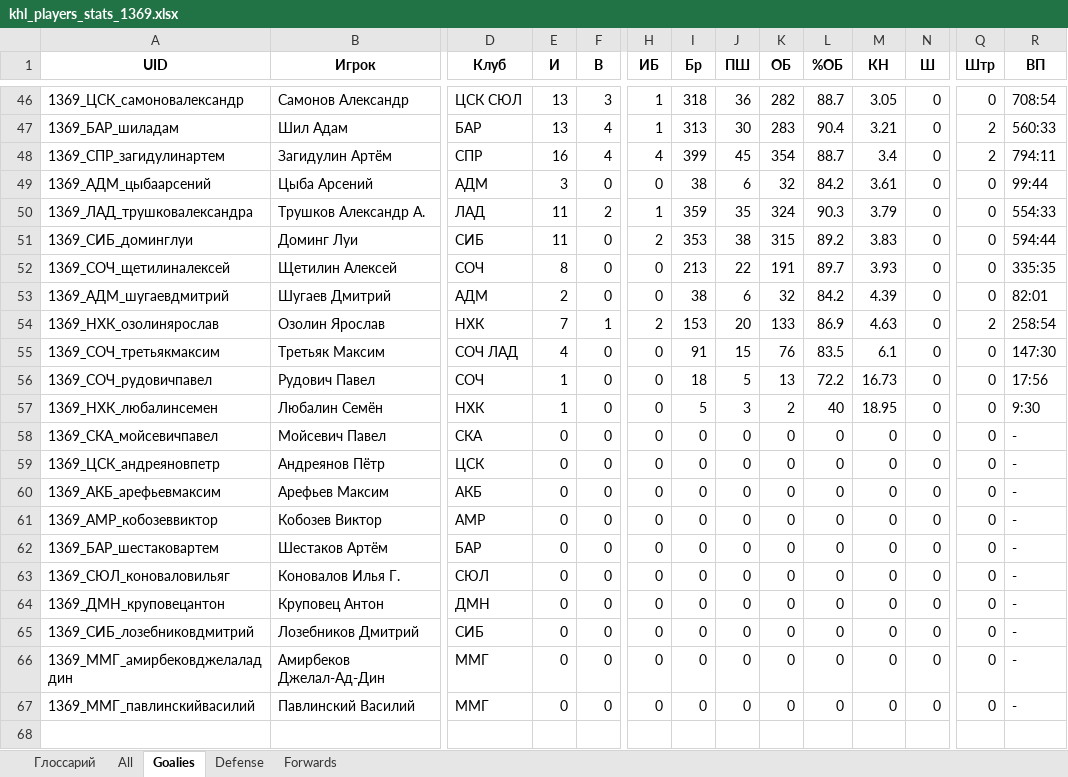
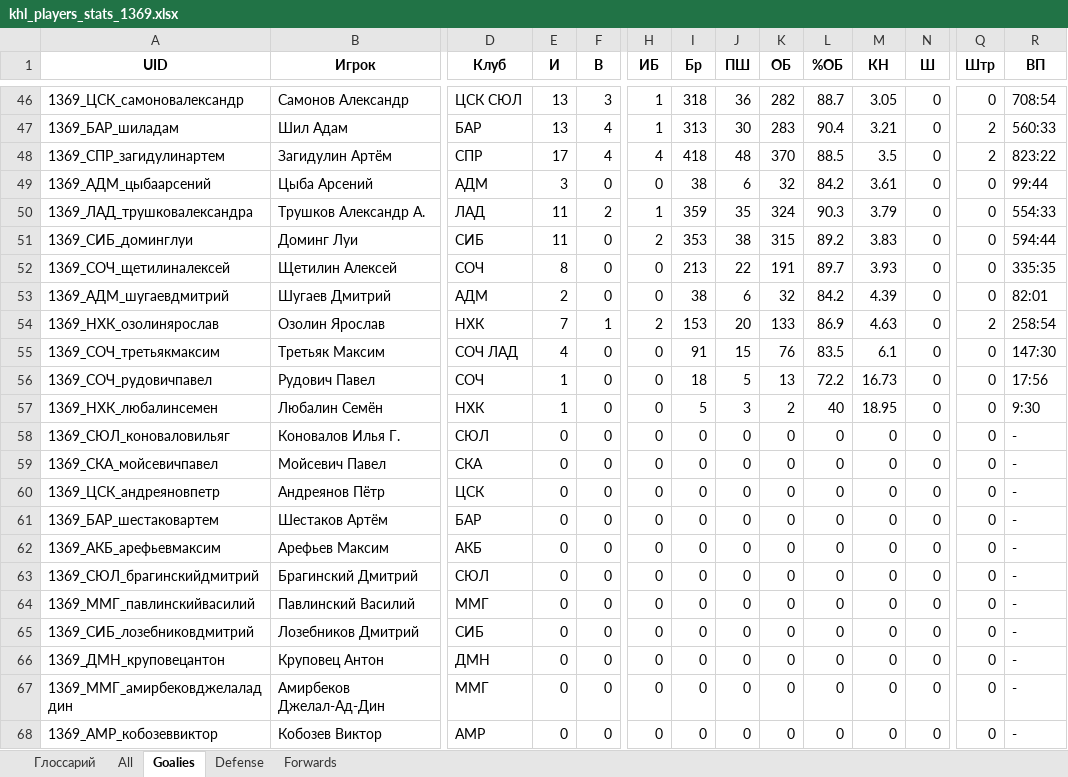
Before and after one commit to GG-Andrew/khl-cloud-results, an Excel workbook: khl/khl_players_stats_1369.xlsx, sheet Goalies, drawn as a sheet; only a part is shown, gaps mark what is left out; values as stored, in another font and other column widths than the file's, no borders; rows hold the shown columns only; the diff covers the shown part only; the diff names each change by its address in the sheet, - before the commit and + after, or states it on an @@ line.

```diff
--- a/khl/khl_players_stats_1369.xlsx (sheet Goalies)
+++ b/khl/khl_players_stats_1369.xlsx (sheet Goalies)
-E48 (И): 16
+E48 (И): 17
-I48 (Бр): 399
+I48 (Бр): 418
-J48 (ПШ): 45
+J48 (ПШ): 48
-K48 (ОБ): 354
+K48 (ОБ): 370
-L48 (%ОБ): 88.7
+L48 (%ОБ): 88.5
-M48 (КН): 3.4
+M48 (КН): 3.5
-R48 (ВП): 794:11
+R48 (ВП): 823:22
@@ row 63 moved to row 58: 1369_СЮЛ_коноваловильяг @@
@@ row 62 moved to row 61: 1369_БАР_шестаковартем @@
+row 63: 1369_СЮЛ_брагинскийдмитрий | Брагинский Дмитрий | СЮЛ | 0 | 0 | 0 | 0 | 0 | 0 | 0 | 0 | 0 | 0 | -
@@ row 67 moved to row 64: 1369_ММГ_павлинскийвасилий @@
@@ row 64 moved to row 66: 1369_ДМН_круповецантон @@
@@ row 66 moved to row 67: 1369_ММГ_амирбековджелаладдин @@
```
Also changed, not shown: 13 added rows, 13 removed rows and 37 edited cells elsewhere in this sheet, sheet All, sheet Forwards, sheet Defense, khl/Form-5_Games_actaul.xlsx, khl/Form-5_Games_home_away.xlsx, 8 other files.
